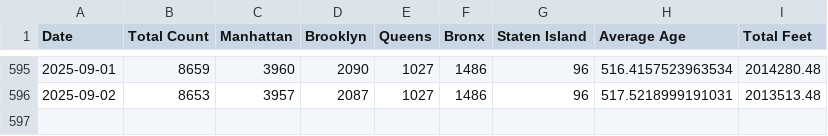
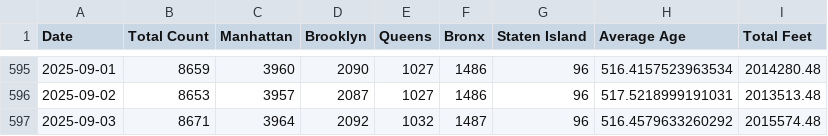
Before and after one commit to ari-josephk/Shed-Tracker, a CSV file: results.csv, drawn as a sheet; only a part is shown, gaps mark what is left out; the diff names each change by its address in the sheet, - before the commit and + after, or states it on an @@ line.

```diff
--- a/results.csv
+++ b/results.csv
+row 597: 2025-09-03 | 8671 | 3964 | 2092 | 1032 | 1487 | 96 | 516.4579633260292 | 2015574.48
```
